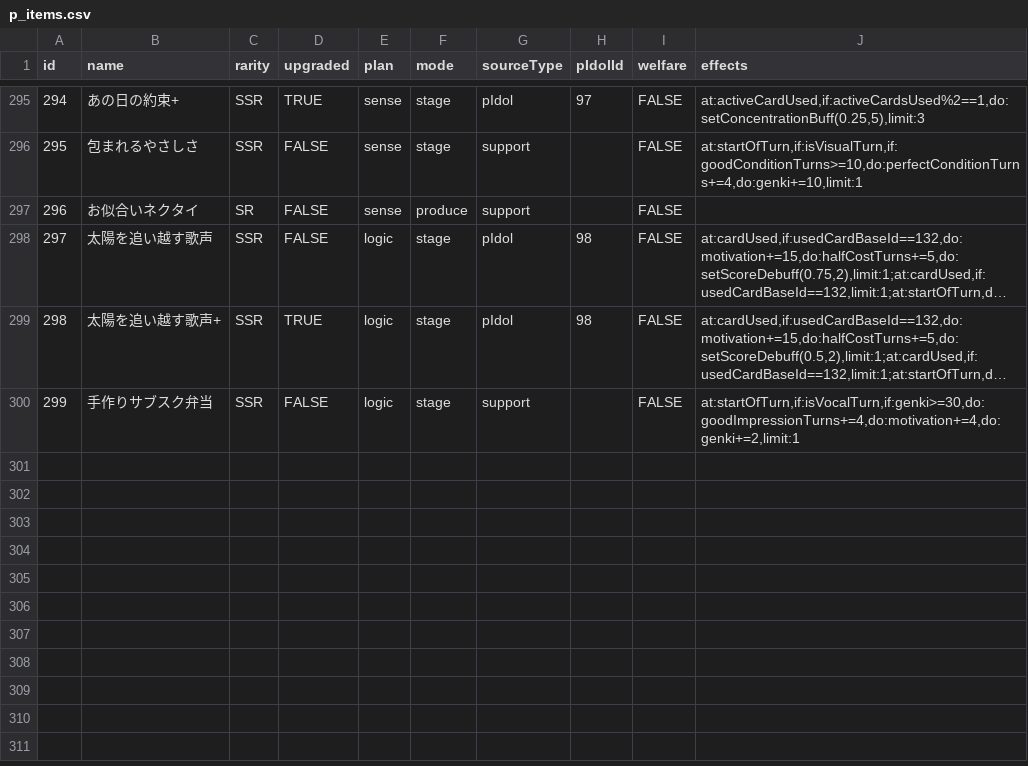
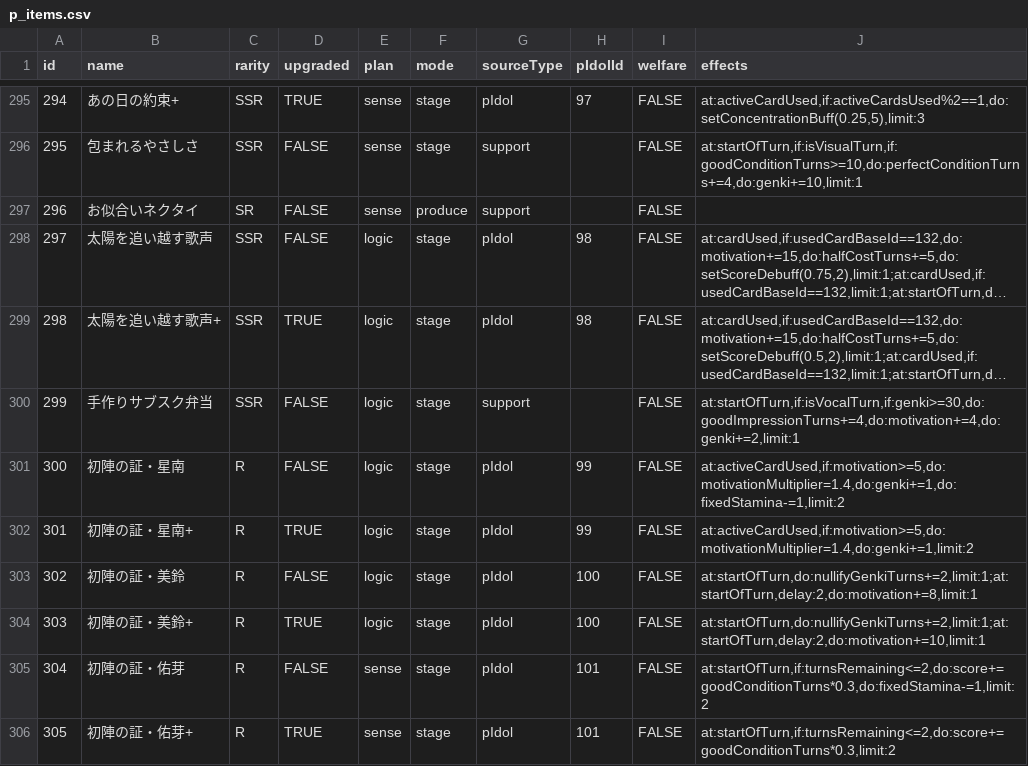
Before and after one commit to surisuririsu/gakumas-tools, a CSV file: packages/gakumas-data/csv/p_items.csv, drawn as a sheet; only a part is shown, gaps mark what is left out; long unchanged cells end in ….

```diff
--- a/packages/gakumas-data/csv/p_items.csv
+++ b/packages/gakumas-data/csv/p_items.csv
@@ -300 +300,7 @@ id,name,rarity,upgraded,plan,mode,sourceType,pIdolId,welfare,effects
 299,手作りサブスク弁当,SSR,FALSE,logic,stage,support,,FALSE,"at:startOfTurn,if:isVocalTurn,if:genki>=30,do:goodImpressionTurns+=4,do:motivation+=4,do:genki+=2,limit:1"
+300,初陣の証・星南,R,FALSE,logic,stage,pIdol,99,FALSE,"at:activeCardUsed,if:motivation>=5,do:motivationMultiplier=1.4,do:genki+=1,do:fixedStamina-=1,limit:2"
+301,初陣の証・星南+,R,TRUE,logic,stage,pIdol,99,FALSE,"at:activeCardUsed,if:motivation>=5,do:motivationMultiplier=1.4,do:genki+=1,limit:2"
+302,初陣の証・美鈴,R,FALSE,logic,stage,pIdol,100,FALSE,"at:startOfTurn,do:nullifyGenkiTurns+=2,limit:1;at:startOfTurn,delay:2,do:motivation+=8,limit:1"
+303,初陣の証・美鈴+,R,TRUE,logic,stage,pIdol,100,FALSE,"at:startOfTurn,do:nullifyGenkiTurns+=2,limit:1;at:startOfTurn,delay:2,do:motivation+=10,limit:1"
+304,初陣の証・佑芽,R,FALSE,sense,stage,pIdol,101,FALSE,"at:startOfTurn,if:turnsRemaining<=2,do:score+=goodConditionTurns*0.3,do:fixedStamina-=1,limit:2"
+305,初陣の証・佑芽+,R,TRUE,sense,stage,pIdol,101,FALSE,"at:startOfTurn,if:turnsRemaining<=2,do:score+=goodConditionTurns*0.3,limit:2"
```
Also changed, not shown: packages/gakumas-data/csv/p_idols.csv, packages/gakumas-data/csv/skill_cards.csv, 33 other files.
